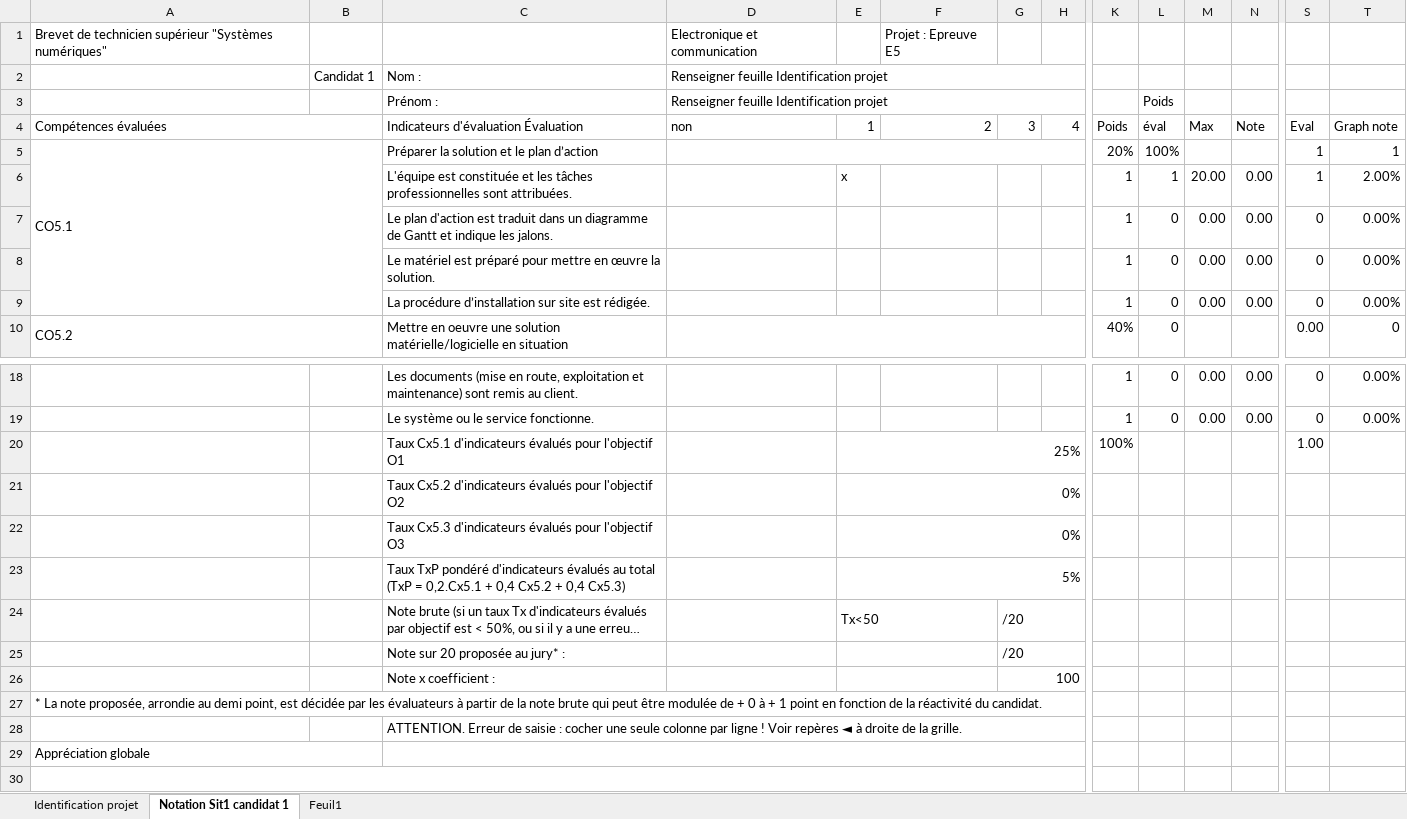
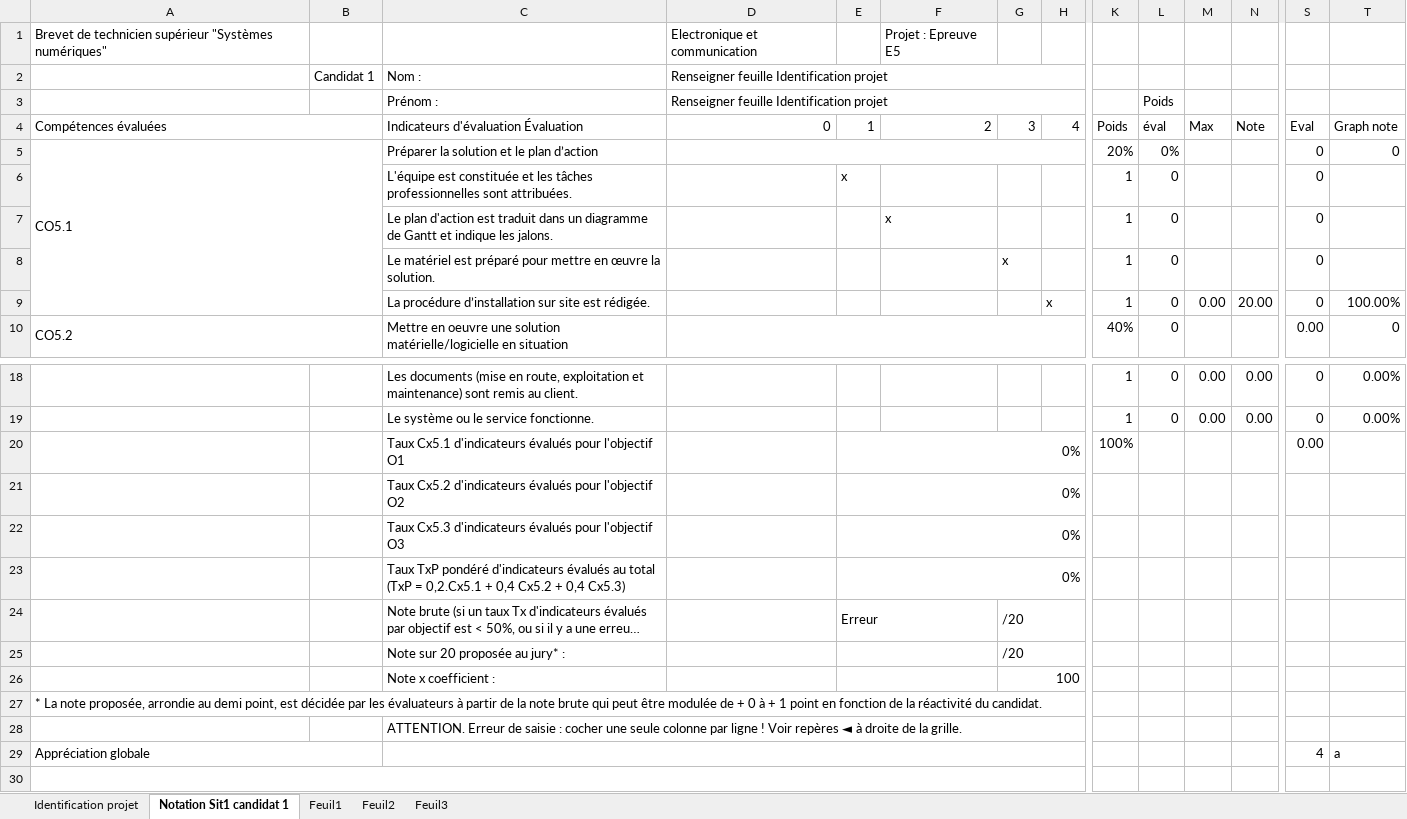
Before and after one commit to cedrick-f/pySequence, an Excel workbook: tables/Grille BTS SN EC_Sit1.xlsx, sheet Notation Sit1 candidat 1, drawn as a sheet; only a part is shown, gaps mark what is left out; long unchanged cells end in …; values as stored, in another font and other column widths than the file's, no cell formats; charts and pictures and conditional formats not drawn; removed rows and columns are numbered as before the commit, all else as after; rows hold the shown columns only; the diff names each change by its address in the sheet, - before the commit and + after, or states it on an @@ line.

```diff
--- a/tables/Grille BTS SN EC_Sit1.xlsx (sheet Notation Sit1 candidat 1)
+++ b/tables/Grille BTS SN EC_Sit1.xlsx (sheet Notation Sit1 candidat 1)
+sheet tab: Feuil2
+sheet tab: Feuil3
-D4: non
+D4: 0
-L5: 100%
+L5: 0%
-S5: 1
+S5: 0
-T5: 1
+T5: 0
-row 6:  |  | L'équipe est constituée et les tâches professionnelles sont attribuées. |  | x |  |  |  | 1 | 1 | 20.00 | 0.00 | 1 | 2.00%
-row 7:  |  | Le plan d'action est traduit dans un diagramme de Gantt et indique les jalons. |  |  |  |  |  | 1 | 0 | 0.00 | 0.00 | 0 | 0.00%
-row 8:  |  | Le matériel est préparé pour mettre en œuvre la solution. |  |  |  |  |  | 1 | 0 | 0.00 | 0.00 | 0 | 0.00%
+row 6:  |  | L'équipe est constituée et les tâches professionnelles sont attribuées. |  | x |  |  |  | 1 | 0 |  |  | 0
+row 7:  |  | Le plan d'action est traduit dans un diagramme de Gantt et indique les jalons. |  |  | x |  |  | 1 | 0 |  |  | 0
+row 8:  |  | Le matériel est préparé pour mettre en œuvre la solution. |  |  |  | x |  | 1 | 0 |  |  | 0
-H9: (empty)
+H9: x
-N9: 0.00
+N9: 20.00
-T9: 0.00%
+T9: 100.00%
-E20: 25%
+E20: 0%
-S20: 1.00
+S20: 0.00
-E23: 5%
+E23: 0%
-E24: Tx<50
+E24: Erreur
-row 29: Appréciation globale
+row 29: Appréciation globale |  |  |  |  |  |  |  |  |  |  |  | 4 | a
```
Also changed, not shown: cell formats, formulas that keep their value, charts or pictures, 7 other files.
